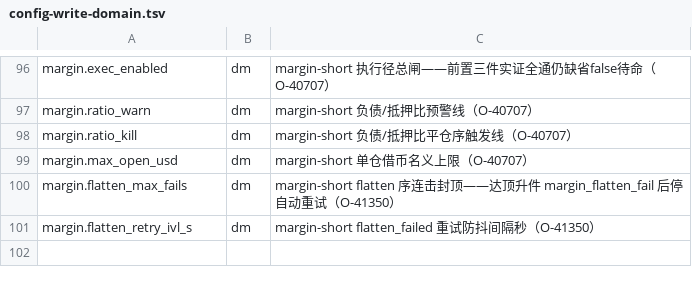
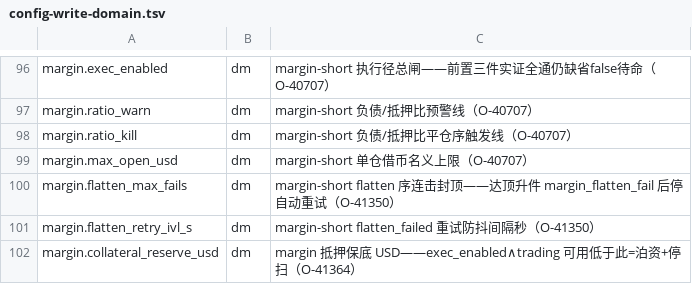
Before and after one commit to myfxlogs/o, a TSV file: scripts/config-write-domain.tsv, drawn as a sheet; only a part is shown, gaps mark what is left out.

Commit message:
[钱径:O-41364 margin抵押保底——鸡生蛋死锁根修(判据⑥+截量+泊资径)]
S0实证链（spec 每环已验）：trading adjEq≈$0.003（sweep 全扫）→
max-loan 全币尘级→borrowQuote $500 下限恒拒→提案永不 armed→
无意向登记→sweep 继续扫。venue 额度唯抵押物在场可证——无假想
抵押 API，修法=驻场实测保底。

落成：
- internal/earn/collateral.go：reserveState 三态（exec_enabled
  总闸→reserve 键→floor/hold）+collateralReserveTopup 泊资径
  ——RedeemToTrading 复用件摆回短额（sweep 反向=redeem 既有臂，
  禁另造划转件），15min 冷却窗防读面滞后/连败锤 venue。
- intent.go 判据⑥入复合源：exec=true∧trading 可用<reserve→让位
  （collateral_reserve）；exec=false→失效；键缺=fail-closed 豁免。
  交易户段截量 sweepable=idle−floor——超部照扫不误（禁无限豁免，
  否则扫光→泊资→再扫光死循环）。
- ④liab 源缺席降级早退改条件包裹——末位判据时代无碍，判据⑥插入
  后早退=后续判据整段死码（桩测实证 funding 段照跑）。
- worker.go：scan 拍泊资前置+sweep_collateral_reserve/
  reserve_topup_failed/reserve_topup_cooldown 三计数门。
- fin_0269：margin.collateral_reserve_usd='500' 种键；config-write-
  domain.tsv+dmwrite 白名单逐字同登；depenum margin 域已册不动。

坑处置：①复合判据源降级早退=后续判据死码——降级语义=跳过本判据
非判全不豁免（KB margin-collateral-chicken-egg-reserve 在案）；
②「可用」选 w.idle=USDT availBal 非 adjEq——sweep 只动计价币
本位，availBal=可被扫走的量，adjEq 含冻结仓位高估可动抵押物。

验收：桩测八锚绿——①低于 reserve 豁免零动钱②exec=false 照扫
③键缺 fail-closed④超部截量 200 实扫⑤泊资赎回 402+f2t 划转
⑥冷却窗单发⑦无短额不动作⑧exec=false 泊资失效；earn 全包绿。
部署后机械待验：exec_enabled 开闸→trading 可用≥500 停扫→泊资
首拍摆回→md_margin_borrow 锚币 max_loan 非尘量级→负费率提案
推进到净额判词。
免疫件:migrations/fin_0269_margin_collateral_reserve.sql——app_config
种键单行 INSERT ON CONFLICT 幂等（无 DDL/无数据改写——check_migrations
十断言域内）。

```diff
--- a/scripts/config-write-domain.tsv
+++ b/scripts/config-write-domain.tsv
@@ -101 +101,2 @@ margin.flatten_max_fails	dm	margin-short flatten 序连击封顶——达顶升
 margin.flatten_retry_ivl_s	dm	margin-short flatten_failed 重试防抖间隔秒（O-41350）
+margin.collateral_reserve_usd	dm	margin 抵押保底 USD——exec_enabled∧trading 可用低于此=泊资+停扫（O-41364）
```
Also changed, not shown: 9 other files.
